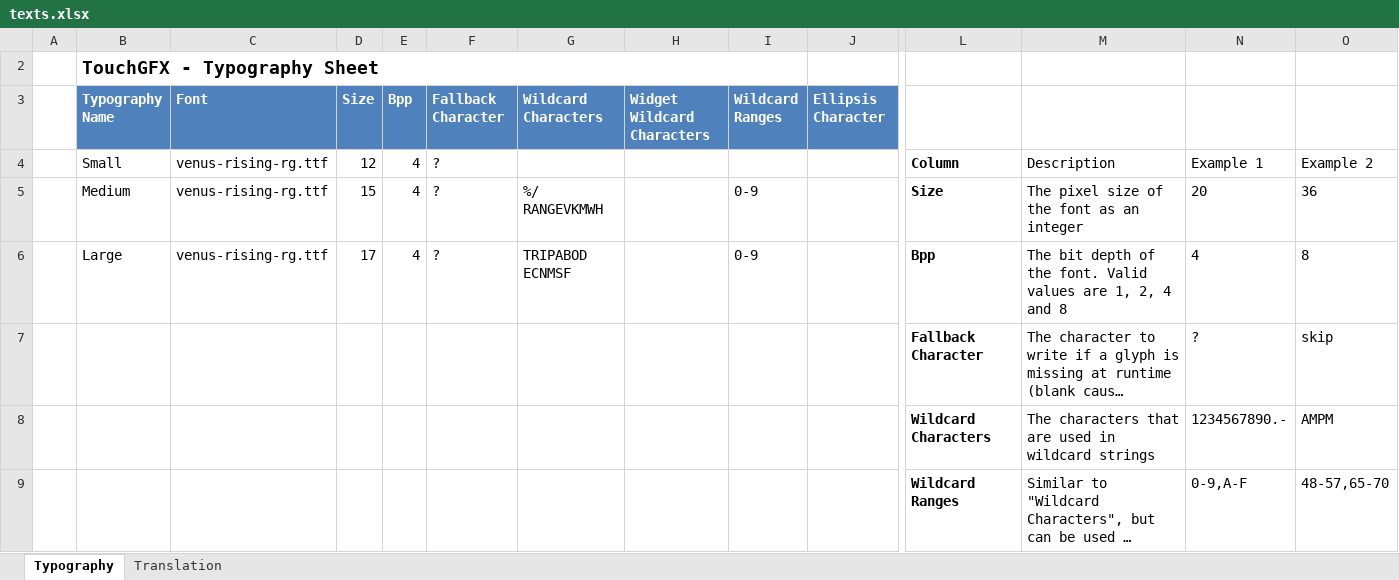
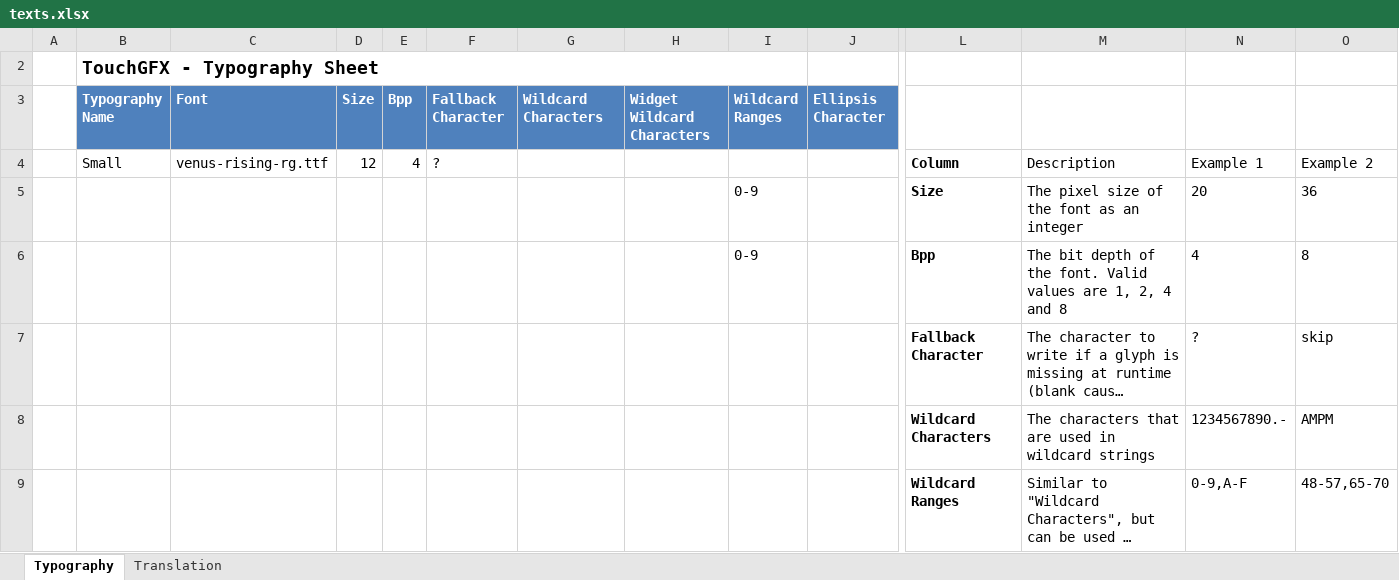
Before and after one commit to pudjamansyurin/gen-speedo, an Excel workbook: HMI-APP/TouchGFX/assets/texts/texts.xlsx, sheet Typography, drawn as a sheet; only a part is shown, gaps mark what is left out; long unchanged cells end in …; values as stored, in another font and other column widths than the file's, no borders; table styles not drawn; removed rows and columns are numbered as before the commit, all else as after; rows hold the shown columns only; the diff names each change by its address in the sheet, - before the commit and + after, or states it on an @@ line.

```diff
--- a/HMI-APP/TouchGFX/assets/texts/texts.xlsx (sheet Typography)
+++ b/HMI-APP/TouchGFX/assets/texts/texts.xlsx (sheet Typography)
-row 5:  | Medium | venus-rising-rg.ttf | 15 | 4 | ? | %/ RANGEVKMWH |  | 0-9 |  | Size | The pixel size of the font as an integer | 20 | 36
-row 6:  | Large | venus-rising-rg.ttf | 17 | 4 | ? | TRIPABOD ECNMSF |  | 0-9 |  | Bpp | The bit depth of the font. Valid values are 1, 2, 4 and 8 | 4 | 8
+row 5:  |  |  |  |  |  |  |  | 0-9 |  | Size | The pixel size of the font as an integer | 20 | 36
+row 6:  |  |  |  |  |  |  |  | 0-9 |  | Bpp | The bit depth of the font. Valid values are 1, 2, 4 and 8 | 4 | 8
```
Also changed, not shown: 38 other files.
